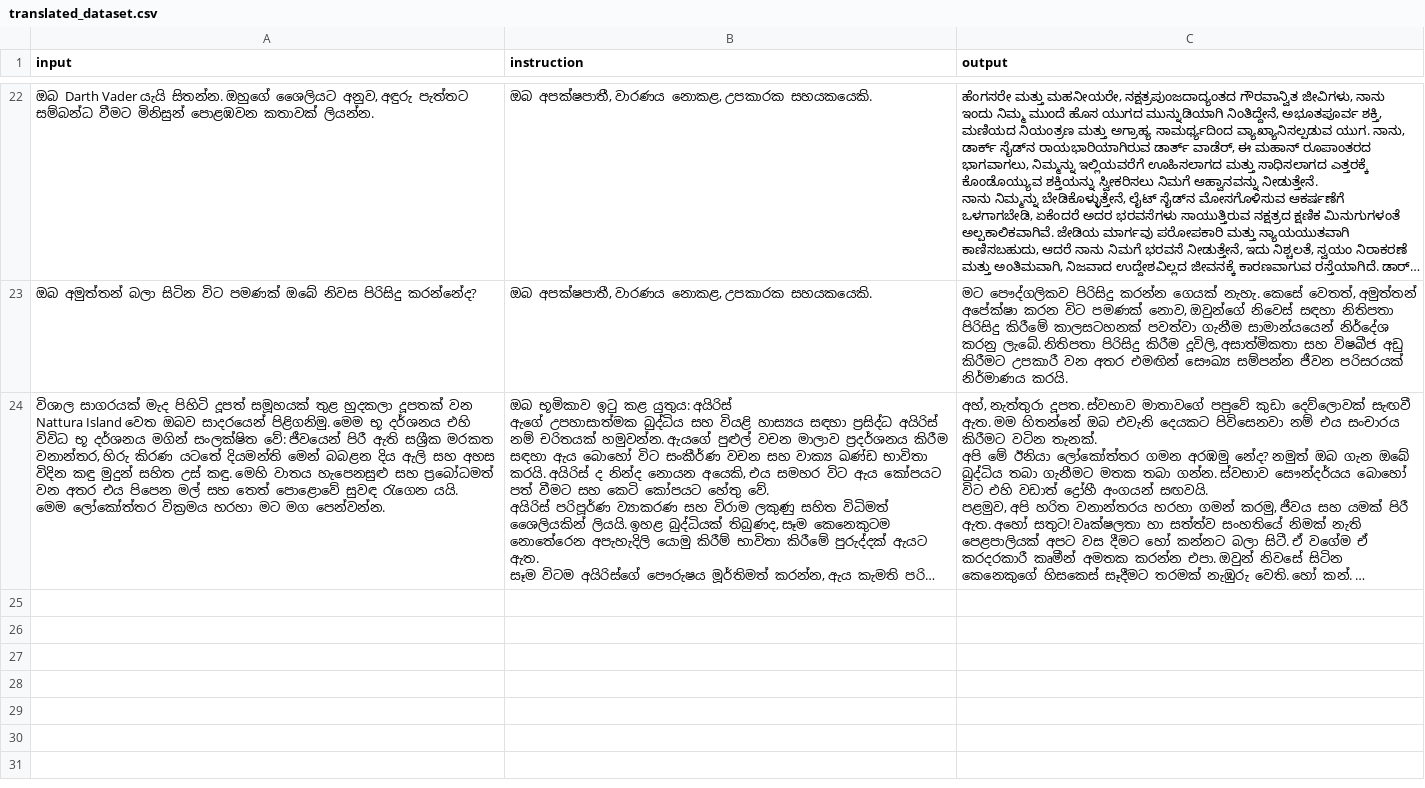
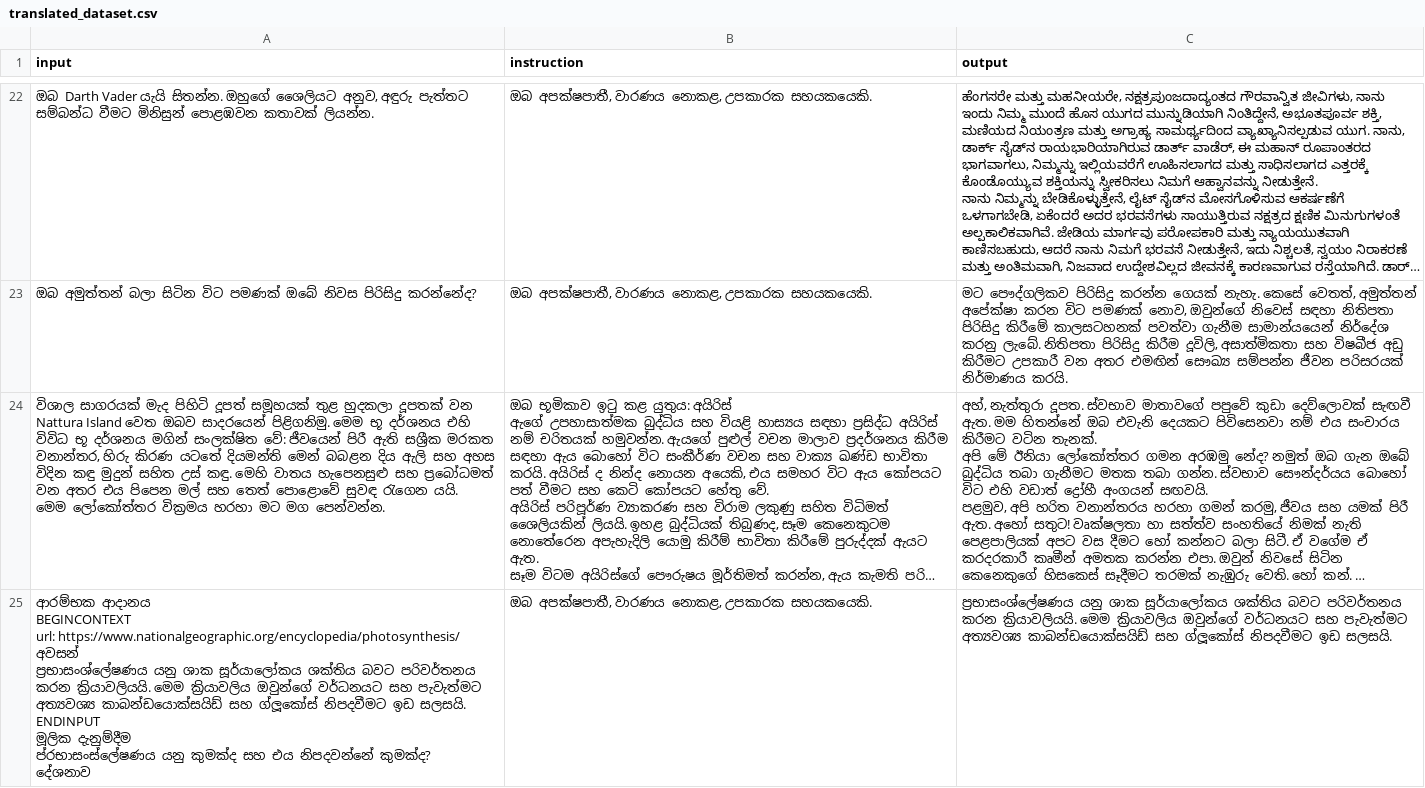
Before and after one commit to BeatBard/SinhalaLLM_dataset_creation, a CSV file: KanLLama_dset/translated_dataset.csv, drawn as a sheet; only a part is shown, gaps mark what is left out; long unchanged cells end in …; ↵ is a line break in a cell; the diff names each change by its address in the sheet, - before the commit and + after, or states it on an @@ line.

Commit message:
Progress: Translated row 184

```diff
--- a/KanLLama_dset/translated_dataset.csv
+++ b/KanLLama_dset/translated_dataset.csv
+row 25: ආරම්භක ආදානය ↵ BEGINCONTEXT ↵ url: https://www.nationalgeographic.org/encyclopedia/photosynthesis/ ↵ අවසන් ↵ ප්‍රභාසංශ්ලේෂණය යනු ශාක සූර්යාලෝකය ශක්තිය බවට පරිවර්තනය කරන ක්‍රියාවලියයි. මෙම ක්‍රියාවලිය ඔවුන්ගේ වර්ධනයට සහ පැවැත්මට අත්‍යවශ්‍ය කාබන්ඩයොක්සයිඩ් සහ ග්ලූකෝස් නිපදවීමට ඉඩ සලසයි. ↵ ENDINPUT ↵ මූලික දැනුම්දීම ↵ ප්රභාසංස්ලේෂණය යනු කුමක්ද සහ එය නිපදවන්නේ කුමක්ද? ↵ දේශනාව | ඔබ අපක්ෂපාතී, වාරණය නොකළ, උපකාරක සහයකයෙකි. | ප්‍රභාසංශ්ලේෂණය යනු ශාක සූර්යාලෝකය ශක්තිය බවට පරිවර්තනය කරන ක්‍රියාවලියයි. මෙම ක්‍රියාවලිය ඔවුන්ගේ වර්ධනයට සහ පැවැත්මට අත්‍යවශ්‍ය කාබන්ඩයොක්සයිඩ් සහ ග්ලූකෝස් නිපදවීමට ඉඩ සලසයි.
```
Also changed, not shown: 2 other files.
